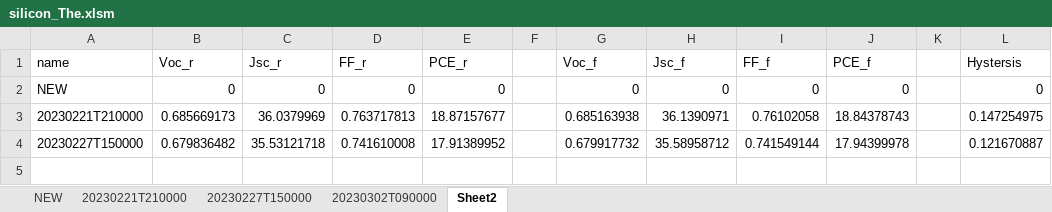
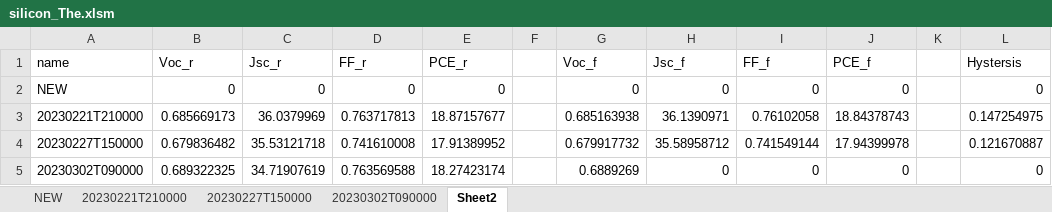
Before and after one commit to wangweialkane/module-stability, an Excel workbook: Jan/damp-heat/silicon_The.xlsm, sheet Sheet2, drawn as a sheet; values as stored, in another font and other column widths than the file's, no borders; the diff names each change by its address in the sheet, - before the commit and + after, or states it on an @@ line.

```diff
--- a/Jan/damp-heat/silicon_The.xlsm (sheet Sheet2)
+++ b/Jan/damp-heat/silicon_The.xlsm (sheet Sheet2)
+row 5: 20230302T090000 | 0.689322325 | 34.71907619 | 0.763569588 | 18.27423174 |  | 0.6889269 | 0 | 0 | 0 |  | 0
```
Also changed, not shown: charts or pictures, 1 other file.
